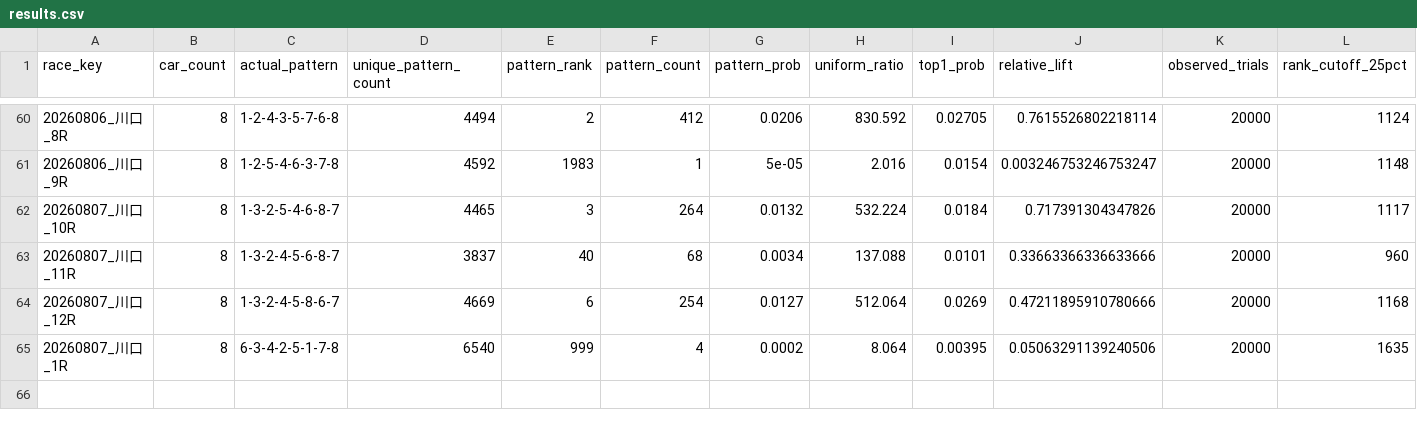
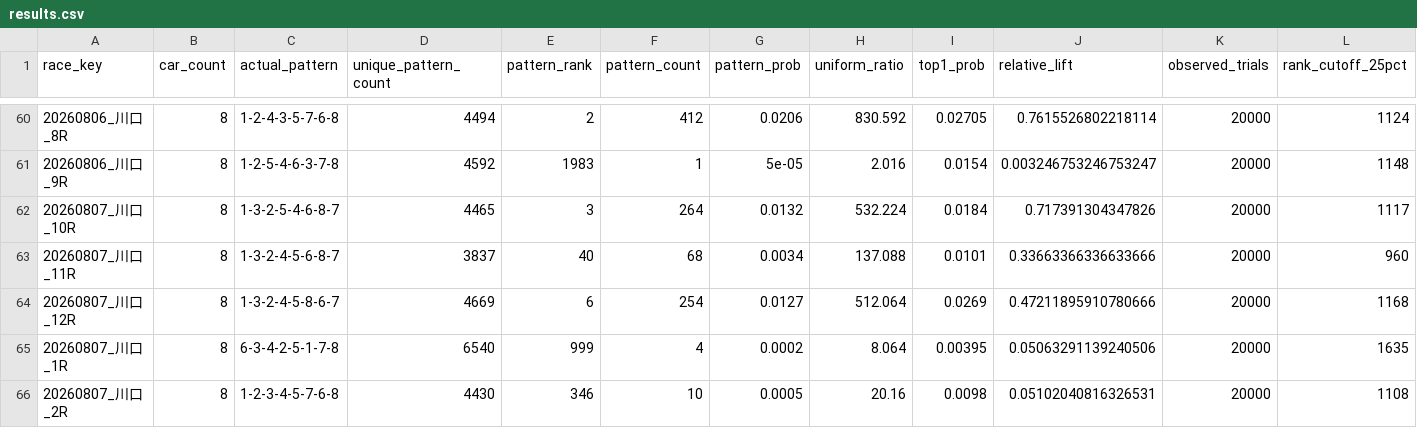
Before and after one commit to memememe0110/AutoRaceAI, a CSV file: validation/ver330a_lap1/lap1_run1/results.csv, drawn as a sheet; only a part is shown, gaps mark what is left out; rows hold the shown columns only; the diff names each change by its address in the sheet, - before the commit and + after, or states it on an @@ line.

```diff
--- a/validation/ver330a_lap1/lap1_run1/results.csv
+++ b/validation/ver330a_lap1/lap1_run1/results.csv
+row 66: 20260807_川口_2R | 8 | 1-2-3-4-5-7-6-8 | 4430 | 346 | 10 | 0.0005 | 20.16 | 0.0098 | 0.05102040816326531 | 20000 | 1108
```
Also changed, not shown: 1 other file.
